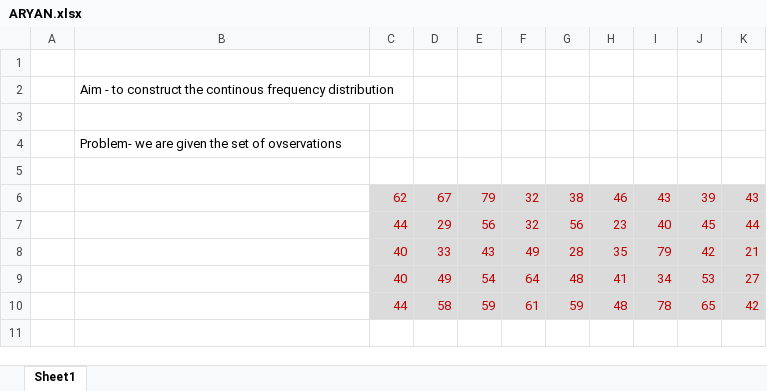
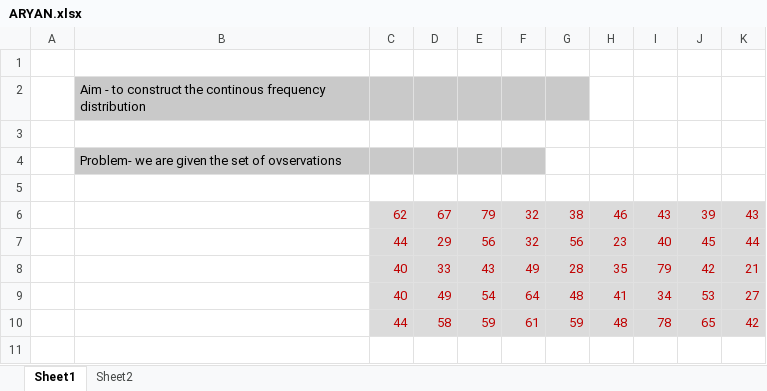
Before and after one commit to Aryan140306/IT-SKILLS-AND-DATA-ANALYSIS., an Excel workbook: ARYAN.xlsx, sheet Sheet1, drawn as a sheet; only a part is shown; values as stored, in another font and other column widths than the file's, no borders; the diff covers the shown part only; the diff names each change by its address in the sheet, - before the commit and + after, or states it on an @@ line.

```diff
--- a/ARYAN.xlsx (sheet Sheet1)
+++ b/ARYAN.xlsx (sheet Sheet1)
+sheet tab: Sheet2
-B2:G2 fill: none
+B2:G2 fill: #C9C9C9
-B4:F4 fill: none
+B4:F4 fill: #C9C9C9
```
Also changed, not shown: 15 added rows, 10 edited cells and cell formats elsewhere in this sheet, charts or pictures.
